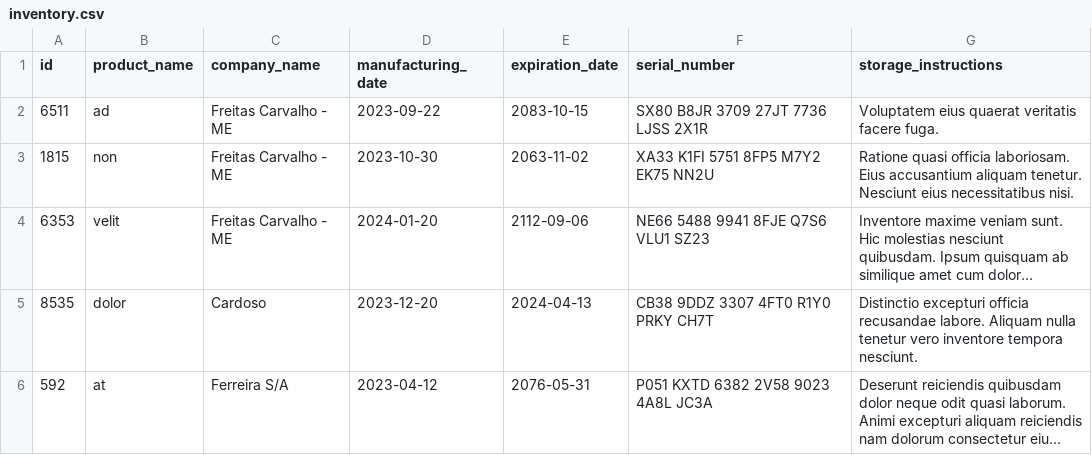
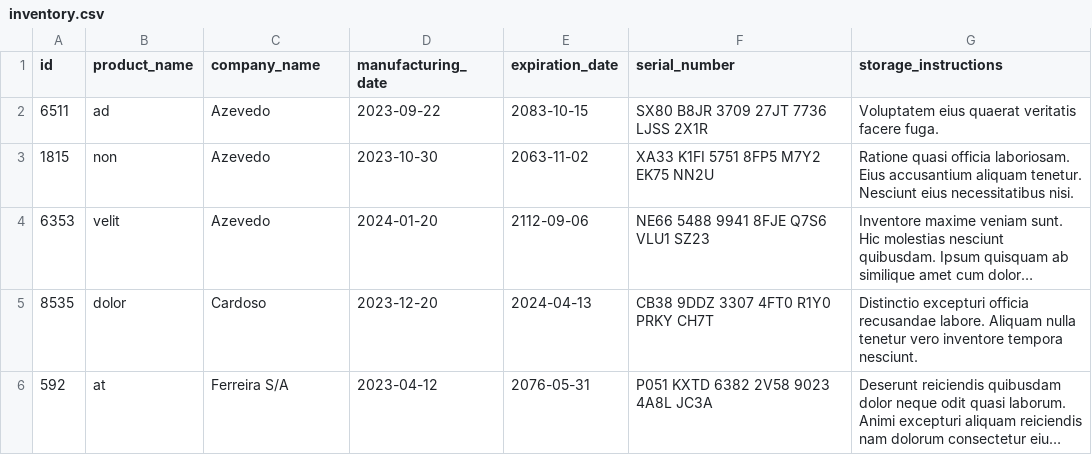
Before and after one commit to AlexandreFelippe/inventory-report, a CSV file: inventory_report/data/inventory.csv, drawn as a sheet; long unchanged cells end in …; the diff names each change by its address in the sheet, - before the commit and + after, or states it on an @@ line.

```diff
--- a/inventory_report/data/inventory.csv
+++ b/inventory_report/data/inventory.csv
-C2:C4 (company_name): Freitas Carvalho - ME
+C2:C4 (company_name): Azevedo
```
Also changed, not shown: 2 other files.
